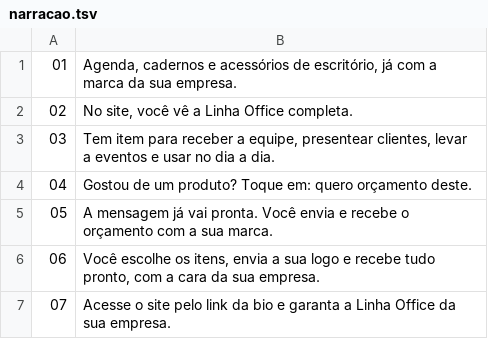
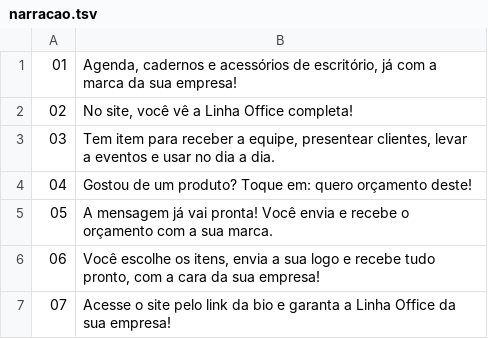
Before and after one commit to jooaofelix/Escritorio-produto, a TSV file: video/instagram/assets/audio/narracao.tsv, drawn as a sheet.

```diff
--- a/video/instagram/assets/audio/narracao.tsv
+++ b/video/instagram/assets/audio/narracao.tsv
@@ -1,7 +1,7 @@
-01	Agenda, cadernos e acessórios de escritório, já com a marca da sua empresa.
-02	No site, você vê a Linha Office completa.
+01	Agenda, cadernos e acessórios de escritório, já com a marca da sua empresa!
+02	No site, você vê a Linha Office completa!
 03	Tem item para receber a equipe, presentear clientes, levar a eventos e usar no dia a dia.
-04	Gostou de um produto? Toque em: quero orçamento deste.
-05	A mensagem já vai pronta. Você envia e recebe o orçamento com a sua marca.
-06	Você escolhe os itens, envia a sua logo e recebe tudo pronto, com a cara da sua empresa.
-07	Acesse o site pelo link da bio e garanta a Linha Office da sua empresa.
+04	Gostou de um produto? Toque em: quero orçamento deste!
+05	A mensagem já vai pronta! Você envia e recebe o orçamento com a sua marca.
+06	Você escolhe os itens, envia a sua logo e recebe tudo pronto, com a cara da sua empresa!
+07	Acesse o site pelo link da bio e garanta a Linha Office da sua empresa!
```
Also changed, not shown: 18 other files.
